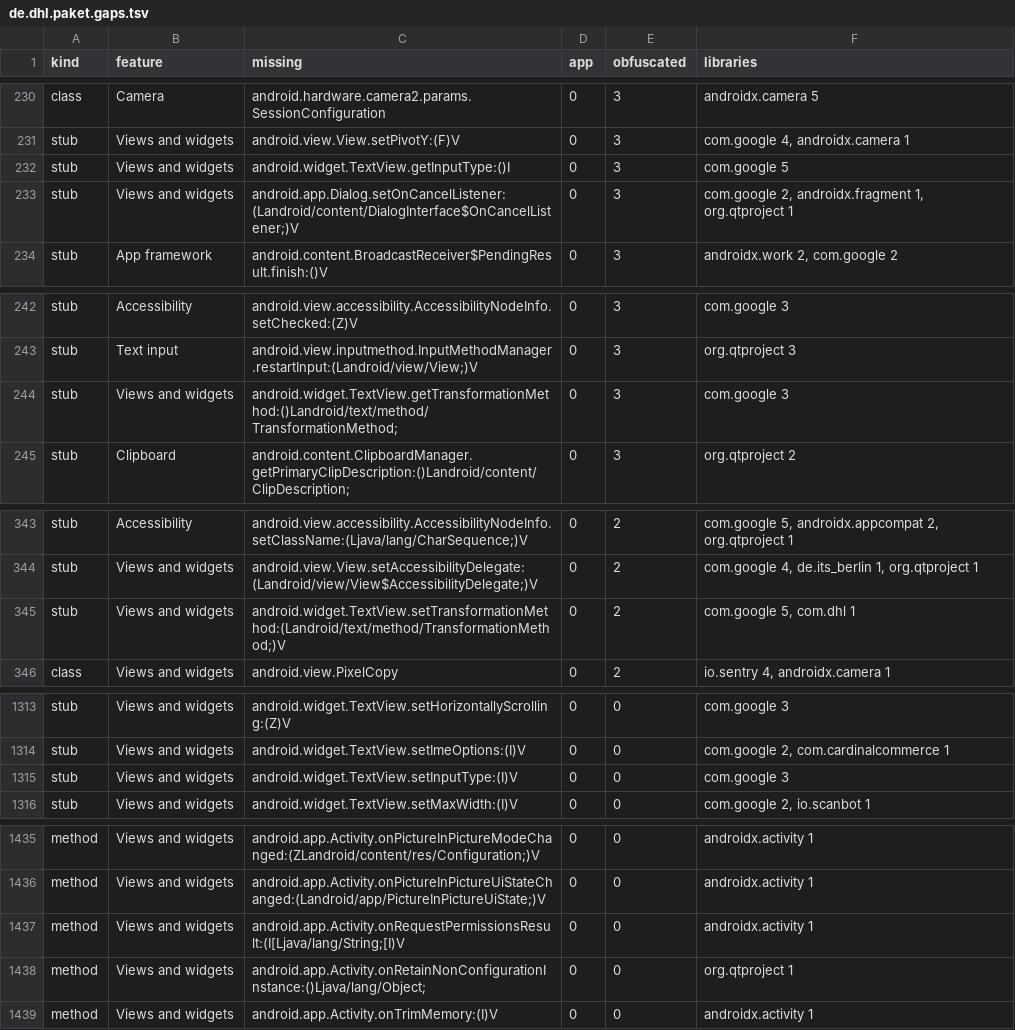
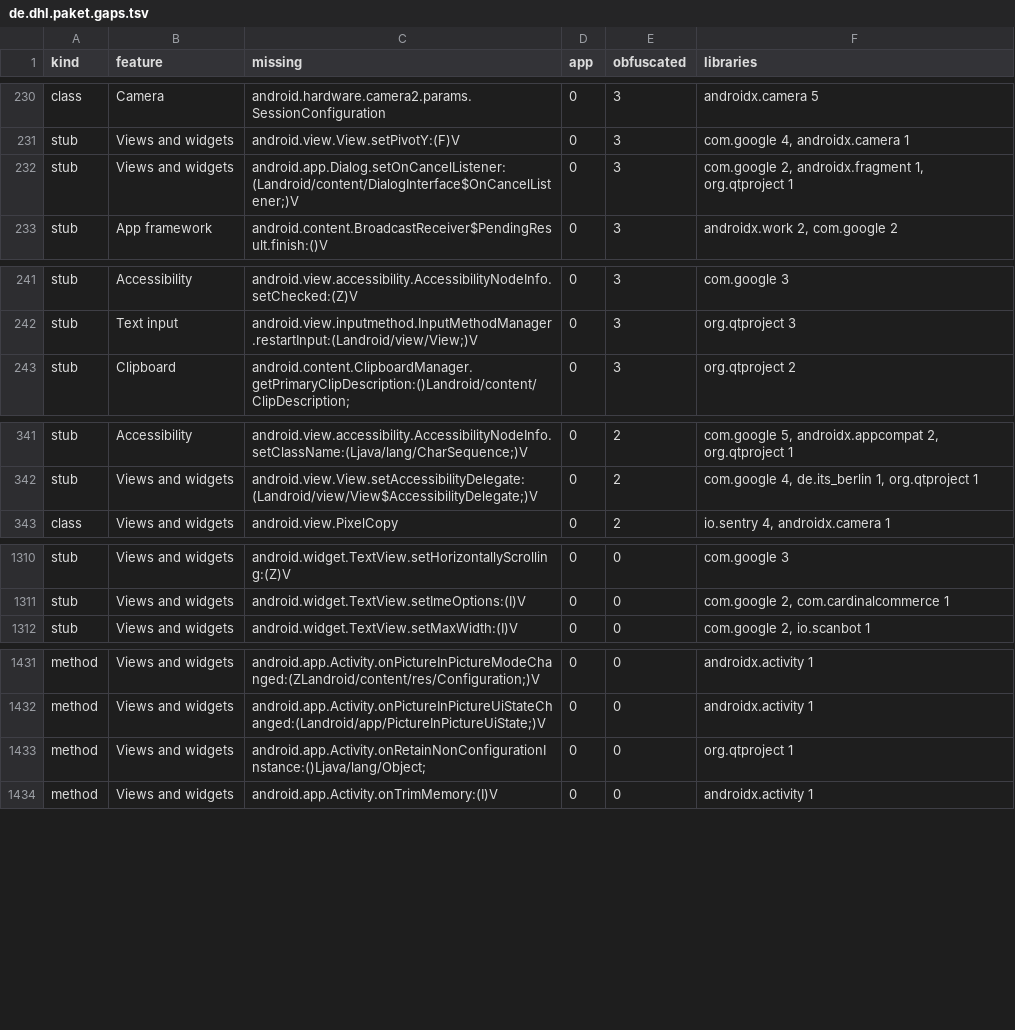
Before and after one commit to nexumia-de/android_translation_layer, a TSV file: docs/app-audit/de.dhl.paket.gaps.tsv, drawn as a sheet; only a part is shown, gaps mark what is left out; the diff covers the shown part only; the diff names each change by its address in the sheet, - before the commit and + after, or states it on an @@ line.

```diff
--- a/docs/app-audit/de.dhl.paket.gaps.tsv
+++ b/docs/app-audit/de.dhl.paket.gaps.tsv
-row 232: stub | Views and widgets | android.widget.TextView.getInputType:()I | 0 | 3 | com.google 5
-row 244: stub | Views and widgets | android.widget.TextView.getTransformationMethod:()Landroid/text/method/TransformationMethod; | 0 | 3 | com.google 3
-row 345: stub | Views and widgets | android.widget.TextView.setTransformationMethod:(Landroid/text/method/TransformationMethod;)V | 0 | 2 | com.google 5, com.dhl 1
-row 1315: stub | Views and widgets | android.widget.TextView.setInputType:(I)V | 0 | 0 | com.google 3
-row 1437: method | Views and widgets | android.app.Activity.onRequestPermissionsResult:(I[Ljava/lang/String;[I)V | 0 | 0 | androidx.activity 1
```
Also changed, not shown: 1 removed row elsewhere in this file, docs/app-audit/com.aurora.store.gaps.tsv, docs/app-audit/com.duolingo.gaps.tsv, 5 other files.
